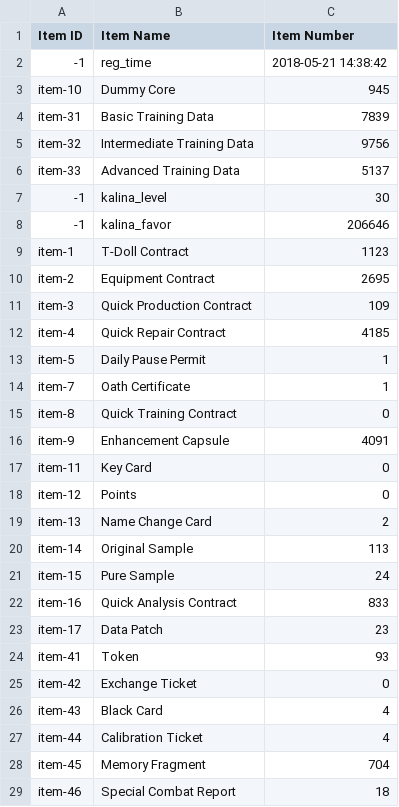
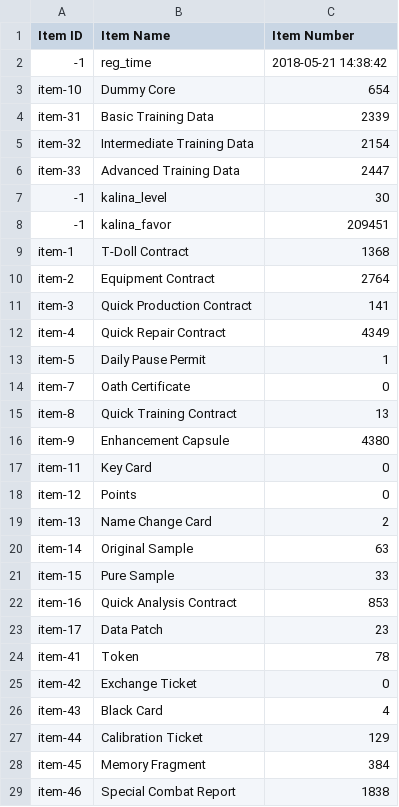
Before and after one commit to TheSimilier/gflstuff, a CSV file: TheSimilier_77191_item_info.csv, drawn as a sheet; only a part is shown; the diff covers the shown part only.

```diff
--- a/TheSimilier_77191_item_info.csv
+++ b/TheSimilier_77191_item_info.csv
@@ -2,16 +2,16 @@
 -1,reg_time,2018-05-21 14:38:42
-item-10,Dummy Core,945
-item-31,Basic Training Data,7839
-item-32,Intermediate Training Data,9756
-item-33,Advanced Training Data,5137
+item-10,Dummy Core,654
+item-31,Basic Training Data,2339
+item-32,Intermediate Training Data,2154
+item-33,Advanced Training Data,2447
 -1,kalina_level,30
--1,kalina_favor,206646
-item-1,T-Doll Contract,1123
-item-2,Equipment Contract,2695
-item-3,Quick Production Contract,109
-item-4,Quick Repair Contract,4185
+-1,kalina_favor,209451
+item-1,T-Doll Contract,1368
+item-2,Equipment Contract,2764
+item-3,Quick Production Contract,141
+item-4,Quick Repair Contract,4349
 item-5,Daily Pause Permit,1
-item-7,Oath Certificate,1
-item-8,Quick Training Contract,0
-item-9,Enhancement Capsule,4091
+item-7,Oath Certificate,0
+item-8,Quick Training Contract,13
+item-9,Enhancement Capsule,4380
 item-11,Key Card,0
@@ -19,11 +19,11 @@ item-12,Points,0
 item-13,Name Change Card,2
-item-14,Original Sample,113
-item-15,Pure Sample,24
-item-16,Quick Analysis Contract,833
+item-14,Original Sample,63
+item-15,Pure Sample,33
+item-16,Quick Analysis Contract,853
 item-17,Data Patch,23
-item-41,Token,93
+item-41,Token,78
 item-42,Exchange Ticket,0
 item-43,Black Card,4
-item-44,Calibration Ticket,4
-item-45,Memory Fragment,704
-item-46,Special Combat Report,18
+item-44,Calibration Ticket,129
+item-45,Memory Fragment,384
+item-46,Special Combat Report,1838
```
Also changed, not shown: 35 added rows, 1 moved row and 45 edited cells elsewhere in this file, TheSimilier_77191_coalition_info.csv, TheSimilier_77191_doll_info.csv, 7 other files.
